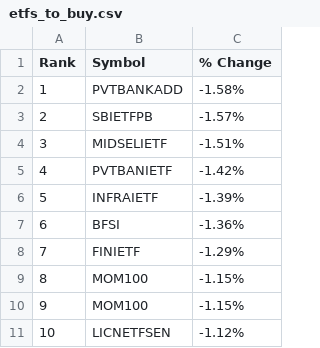
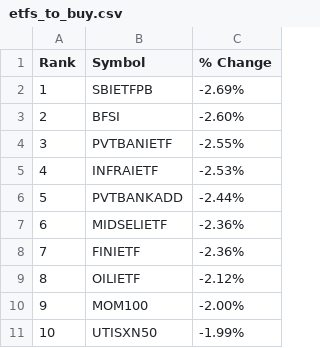
Before and after one commit to saaritssinha93/screener-algo-automation, a CSV file: etfs_to_buy.csv, drawn as a sheet.

```diff
--- a/etfs_to_buy.csv
+++ b/etfs_to_buy.csv
@@ -1,11 +1,11 @@
 Rank,Symbol,% Change
-1,PVTBANKADD,-1.58%
-2,SBIETFPB,-1.57%
-3,MIDSELIETF,-1.51%
-4,PVTBANIETF,-1.42%
-5,INFRAIETF,-1.39%
-6,BFSI,-1.36%
-7,FINIETF,-1.29%
-8,MOM100,-1.15%
-9,MOM100,-1.15%
-10,LICNETFSEN,-1.12%
+1,SBIETFPB,-2.69%
+2,BFSI,-2.60%
+3,PVTBANIETF,-2.55%
+4,INFRAIETF,-2.53%
+5,PVTBANKADD,-2.44%
+6,MIDSELIETF,-2.36%
+7,FINIETF,-2.36%
+8,OILIETF,-2.12%
+9,MOM100,-2.00%
+10,UTISXN50,-1.99%
```
Also changed, not shown: 3 other files.
